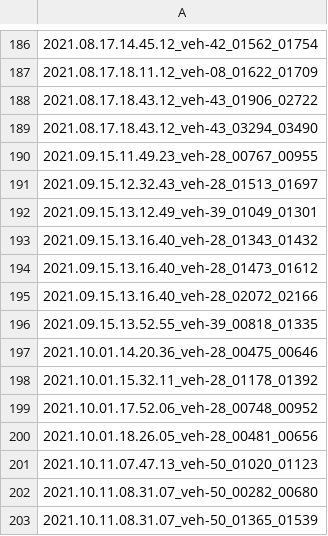
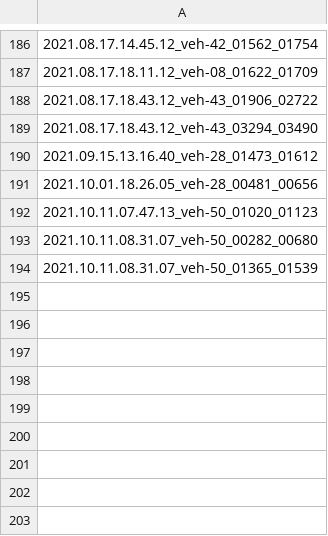
Before and after one commit to 25marcusb/doPlan, a CSV file: docs/unannotated_clips.csv, drawn as a sheet; only a part is shown, gaps mark what is left out; the diff names each change by its address in the sheet, - before the commit and + after, or states it on an @@ line.

```diff
--- a/docs/unannotated_clips.csv
+++ b/docs/unannotated_clips.csv
-row 190: 2021.09.15.11.49.23_veh-28_00767_00955
-row 191: 2021.09.15.12.32.43_veh-28_01513_01697
-row 192: 2021.09.15.13.12.49_veh-39_01049_01301
-row 193: 2021.09.15.13.16.40_veh-28_01343_01432
-row 195: 2021.09.15.13.16.40_veh-28_02072_02166
-row 196: 2021.09.15.13.52.55_veh-39_00818_01335
-row 197: 2021.10.01.14.20.36_veh-28_00475_00646
-row 198: 2021.10.01.15.32.11_veh-28_01178_01392
-row 199: 2021.10.01.17.52.06_veh-28_00748_00952
```
Also changed, not shown: 3 other files.
